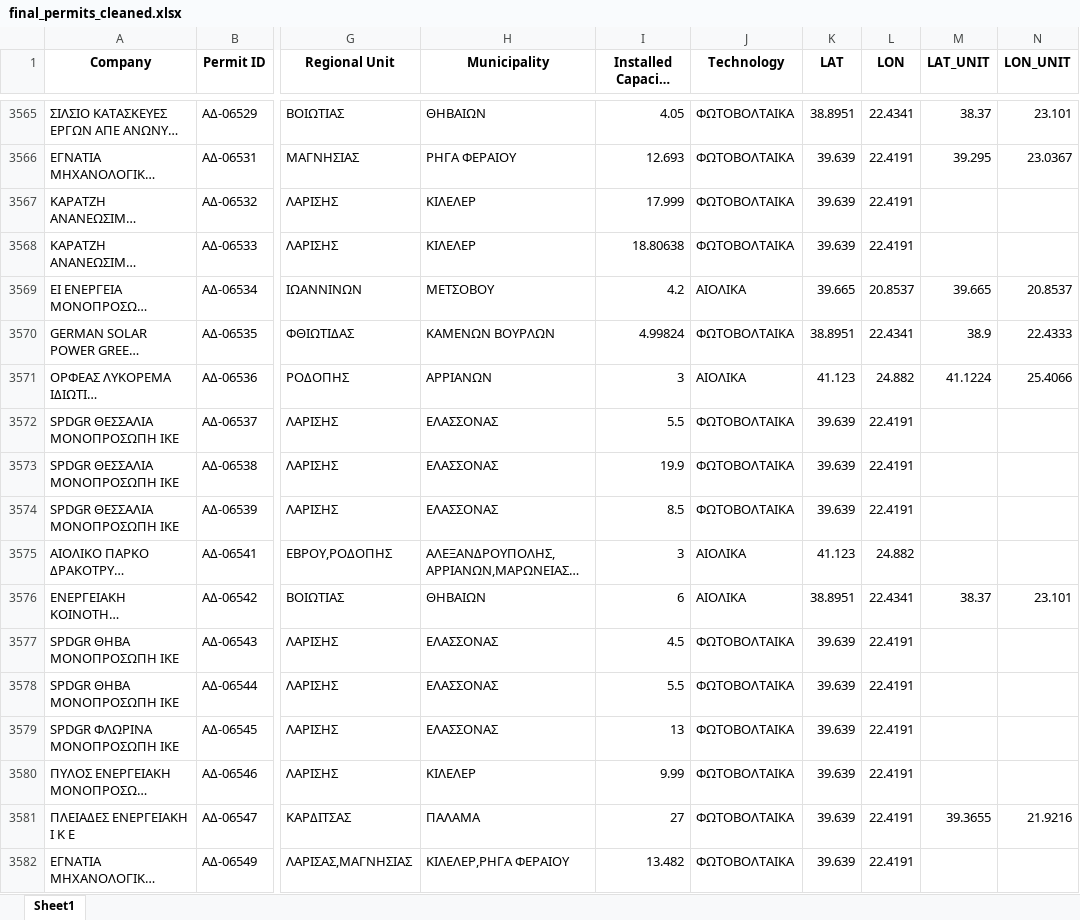
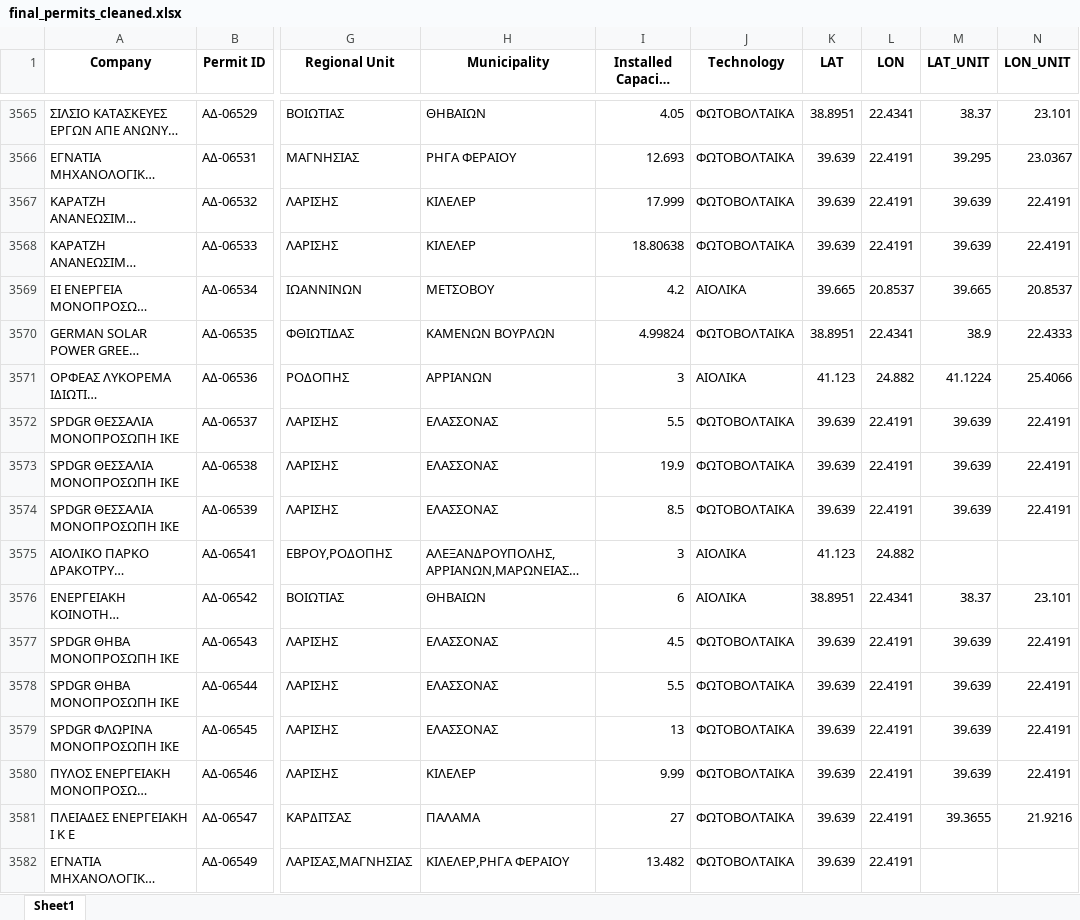
Before and after one commit to SophiaVei/RAE, an Excel workbook: data/permits/final_permits_cleaned.xlsx, sheet Sheet1, drawn as a sheet; only a part is shown, gaps mark what is left out; long unchanged cells end in …; values as stored, in another font and other column widths than the file's, no borders; the diff covers the shown part only; the diff names each change by its address in the sheet, - before the commit and + after, or states it on an @@ line.

Commit message:
Larisa lat lon units

```diff
--- a/data/permits/final_permits_cleaned.xlsx (sheet Sheet1)
+++ b/data/permits/final_permits_cleaned.xlsx (sheet Sheet1)
-M3567:M3568 (LAT_UNIT): (empty)
+M3567:M3568 (LAT_UNIT): 39.639
-N3567:N3568 (LON_UNIT): (empty)
+N3567:N3568 (LON_UNIT): 22.4191
-M3572:M3574 (LAT_UNIT): (empty)
+M3572:M3574 (LAT_UNIT): 39.639
-N3572:N3574 (LON_UNIT): (empty)
+N3572:N3574 (LON_UNIT): 22.4191
-M3577:M3580 (LAT_UNIT): (empty)
+M3577:M3580 (LAT_UNIT): 39.639
-N3577:N3580 (LON_UNIT): (empty)
+N3577:N3580 (LON_UNIT): 22.4191
```
Also changed, not shown: 388 edited cells elsewhere in this sheet, 1 other file.
